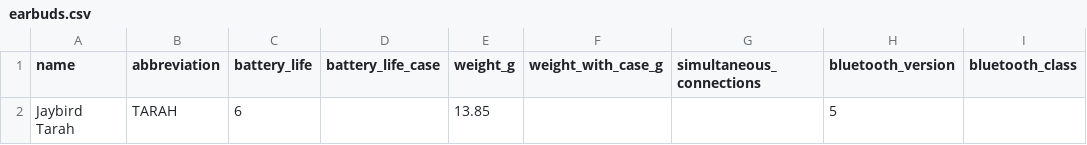
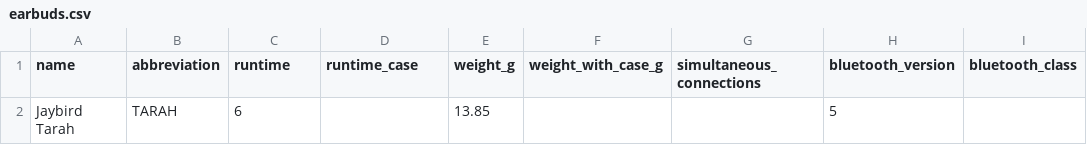
Before and after one commit to rafenden/tabelca, a CSV file: _data/earbuds.csv, drawn as a sheet; only a part is shown; the diff names each change by its address in the sheet, - before the commit and + after, or states it on an @@ line.

Commit message:
Headphones & Runtime: Rename battery life to Runtime

```diff
--- a/_data/earbuds.csv
+++ b/_data/earbuds.csv
-C1: battery_life
+C1: runtime
-D1: battery_life_case
+D1: runtime_case
```
Also changed, not shown: _data/headphones.csv, 3 other files.
